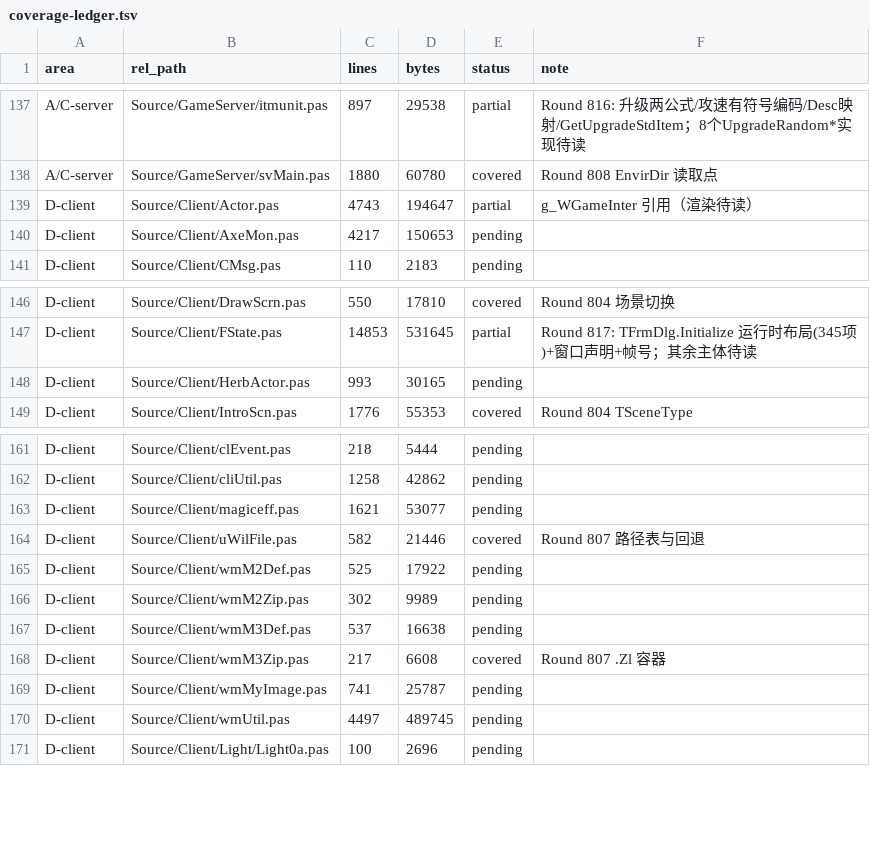
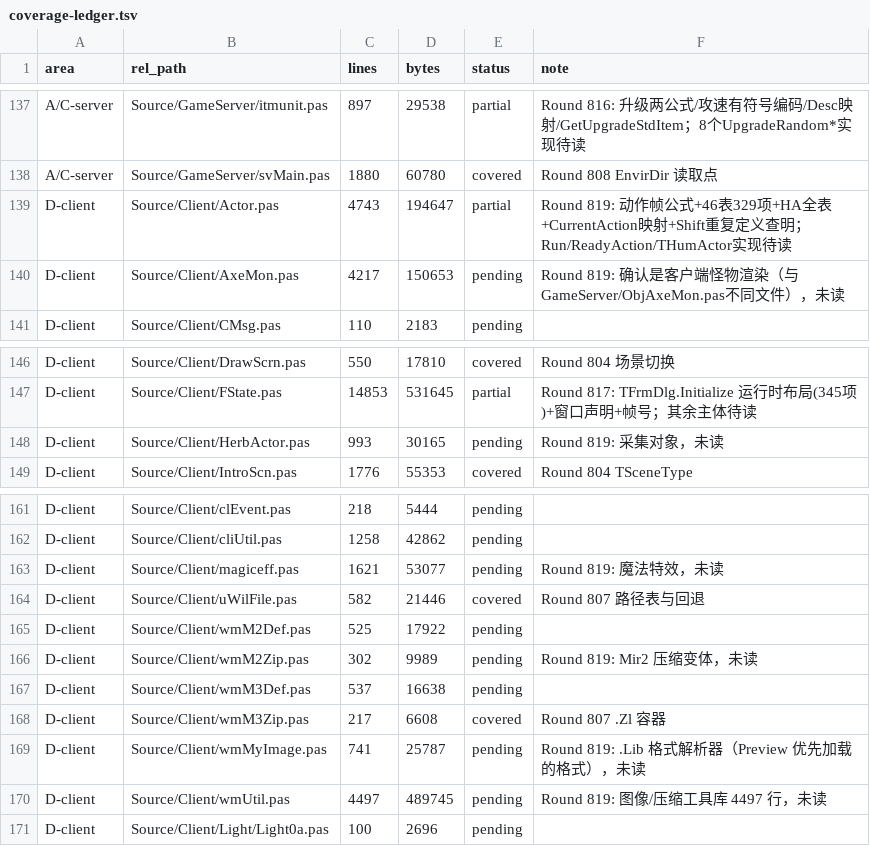
Before and after one commit to iamcheyan/Mir3-Research, a TSV file: docs/source-vs-reverse/coverage-ledger.tsv, drawn as a sheet; only a part is shown, gaps mark what is left out.

Commit message:
全量精读 D19-D23: 动作帧表与渲染公式
★ 动作帧计算公式（整个客户端渲染的基石）★
TActor.CalcActorFrame(Actor.pas:1481-1569):
  startframe := pm.ActXxx.start + Dir * (pm.ActXxx.frame + pm.ActXxx.skip)
TActionInfo 五字段: start（起始帧）/frame（帧数）/skip（方向间隔帧数）/
ftime（每帧毫秒）/usetick（移动节拍）。
skip 的含义: 一个动作按 8 个方向排列，每方向占 frame+skip 帧（方向间有空隙），
Dir*(frame+skip) 就是跳到第 Dir 个方向的偏移。
实例验证 HA.ActStand(start=0/frame=4/skip=6): Dir0->[0,3] Dir1->[10,13] ...
Dir7->[70,73]（步进 10）。

- 动作表结构 TMonsterAction(:61-70) 7 个 TActionInfo。实测 46 表 / 329 项:
  HA(人物 14 项) + MA9..MA62(45 个怪物表)。MA9 注释「축구공」(足球)。
- CurrentAction 映射(:1493-1568): SM_TURN->ActStand（转向=播站立帧）；
  SM_WALK/SM_RUSH/SM_RUSHKUNG/SM_BACKSTEP->ActWalk（4 消息共用）；
  ★ SM_DEATH->ActDie 且 startframe := endframe（倒放）；SM_NOWDEATH 正放；
  SM_SKELETON->ActDeath。SM_BACKSTEP 用 Shift(GetBack(Dir)) 方向反转。
- HA 全表 14 项已提取。⚠️ ActHit 有两个定义：:80 的（start=200,frame=5,
  skip=3,ftime=140）被注释掉，:81 的 start=720 生效 -> 攻击动作被改过。
  ActDie 的 skip=0 = 死亡动画只有 1 个方向。
  提取器已修：排除整行注释与行尾注释后的伪项（初版曾把注释掉的 ActHit 收进来）。
- Shift 重复定义已查明：:1910 生效；:2093 的第二个被 { } 块注释掉（:2092 是 {）
  -> 只有一个 Shift 生效，不是重载。读代码陷阱：同文件有被大括号注释的重复函数。
- 未读项标注 pending: magiceff.pas/AxeMon.pas（客户端怪物渲染，与
  GameServer/ObjAxeMon.pas 是不同文件）/HerbActor.pas/wmM2Zip.pas/
  wmMyImage.pas(.Lib 解析器，尤其重要)/wmUtil.pas(4497行)。

新增 docs/source-vs-reverse/client-rendering.md（约 200 行）、
actor-frames.tsv(329行)、Tools/source-read/extract_actor_frames.py。
全程只读源码与证据，未改代码、未碰数据库。

```diff
--- a/docs/source-vs-reverse/coverage-ledger.tsv
+++ b/docs/source-vs-reverse/coverage-ledger.tsv
@@ -138,4 +138,4 @@ A/C-server	Source/GameServer/itmunit.pas	897	29538	partial	Round 816: 升级两
 A/C-server	Source/GameServer/svMain.pas	1880	60780	covered	Round 808 EnvirDir 读取点
-D-client	Source/Client/Actor.pas	4743	194647	partial	g_WGameInter 引用（渲染待读）
-D-client	Source/Client/AxeMon.pas	4217	150653	pending	
+D-client	Source/Client/Actor.pas	4743	194647	partial	Round 819: 动作帧公式+46表329项+HA全表+CurrentAction映射+Shift重复定义查明；Run/ReadyAction/THumActor实现待读
+D-client	Source/Client/AxeMon.pas	4217	150653	pending	Round 819: 确认是客户端怪物渲染（与GameServer/ObjAxeMon.pas不同文件），未读
 D-client	Source/Client/CMsg.pas	110	2183	pending	
@@ -147,3 +147,3 @@ D-client	Source/Client/DrawScrn.pas	550	17810	covered	Round 804 场景切换
 D-client	Source/Client/FState.pas	14853	531645	partial	Round 817: TFrmDlg.Initialize 运行时布局(345项)+窗口声明+帧号；其余主体待读
-D-client	Source/Client/HerbActor.pas	993	30165	pending	
+D-client	Source/Client/HerbActor.pas	993	30165	pending	Round 819: 采集对象，未读
 D-client	Source/Client/IntroScn.pas	1776	55353	covered	Round 804 TSceneType
@@ -162,10 +162,10 @@ D-client	Source/Client/clEvent.pas	218	5444	pending
 D-client	Source/Client/cliUtil.pas	1258	42862	pending	
-D-client	Source/Client/magiceff.pas	1621	53077	pending	
+D-client	Source/Client/magiceff.pas	1621	53077	pending	Round 819: 魔法特效，未读
 D-client	Source/Client/uWilFile.pas	582	21446	covered	Round 807 路径表与回退
 D-client	Source/Client/wmM2Def.pas	525	17922	pending	
-D-client	Source/Client/wmM2Zip.pas	302	9989	pending	
+D-client	Source/Client/wmM2Zip.pas	302	9989	pending	Round 819: Mir2 压缩变体，未读
 D-client	Source/Client/wmM3Def.pas	537	16638	pending	
 D-client	Source/Client/wmM3Zip.pas	217	6608	covered	Round 807 .Zl 容器
-D-client	Source/Client/wmMyImage.pas	741	25787	pending	
-D-client	Source/Client/wmUtil.pas	4497	489745	pending	
+D-client	Source/Client/wmMyImage.pas	741	25787	pending	Round 819: .Lib 格式解析器（Preview 优先加载的格式），未读
+D-client	Source/Client/wmUtil.pas	4497	489745	pending	Round 819: 图像/压缩工具库 4497 行，未读
 D-client	Source/Client/Light/Light0a.pas	100	2696	pending	
```
Also changed, not shown: 4 other files.
